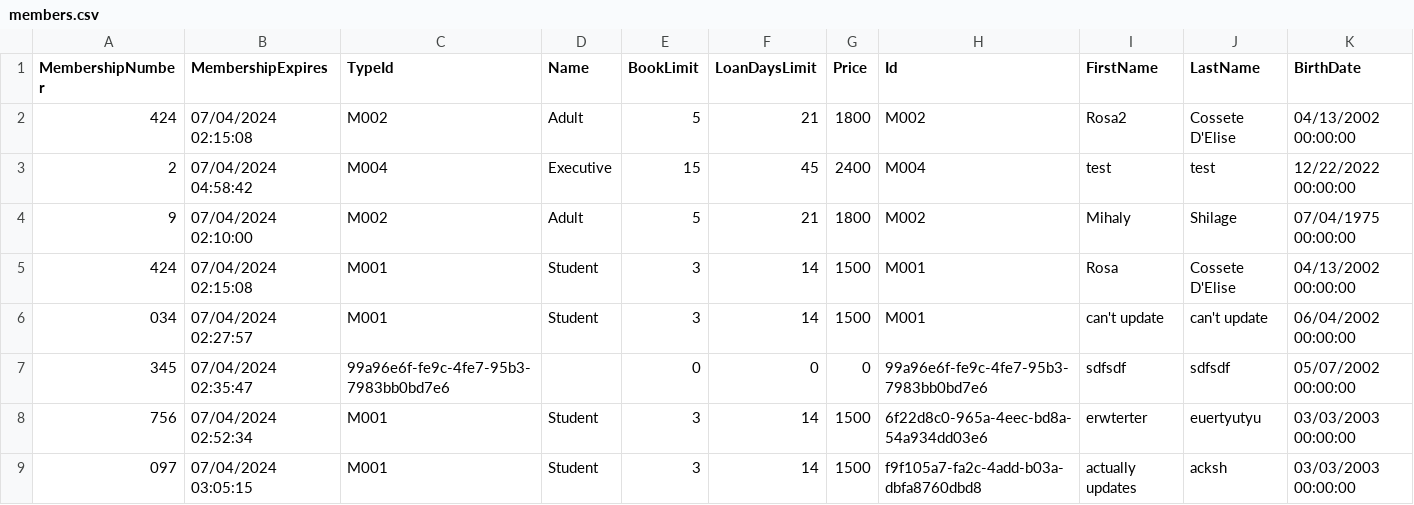
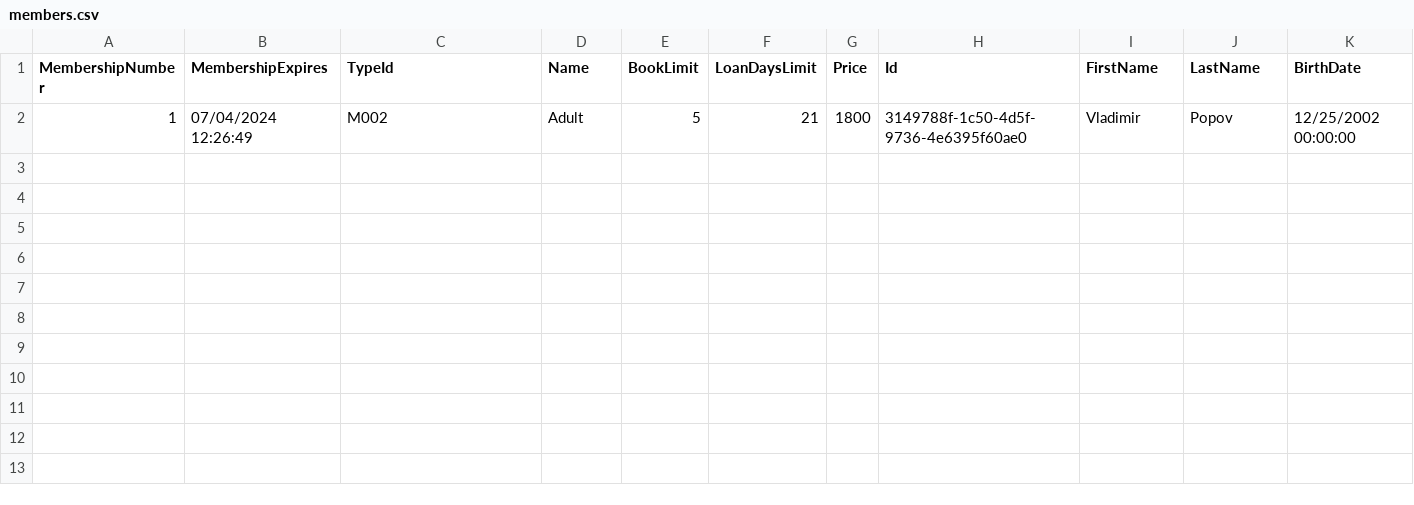
Before and after one commit to BulatovicBalsa/sims-project, a CSV file: Hospital/Data/members.csv, drawn as a sheet; only a part is shown; removed rows and columns are numbered as before the commit, all else as after; rows hold the shown columns only; the diff names each change by its address in the sheet, - before the commit and + after, or states it on an @@ line.

Commit message:
fix: Fix delete member bug

```diff
--- a/Hospital/Data/members.csv
+++ b/Hospital/Data/members.csv
-row 2: 424 | 07/04/2024 02:15:08 | M002 | Adult | 5 | 21 | 1800 | M002 | Rosa2 | Cossete D'Elise | 04/13/2002 00:00:00
-row 3: 2 | 07/04/2024 04:58:42 | M004 | Executive | 15 | 45 | 2400 | M004 | test | test | 12/22/2022 00:00:00
-row 4: 9 | 07/04/2024 02:10:00 | M002 | Adult | 5 | 21 | 1800 | M002 | Mihaly | Shilage | 07/04/1975 00:00:00
-row 5: 424 | 07/04/2024 02:15:08 | M001 | Student | 3 | 14 | 1500 | M001 | Rosa | Cossete D'Elise | 04/13/2002 00:00:00
-row 6: 034 | 07/04/2024 02:27:57 | M001 | Student | 3 | 14 | 1500 | M001 | can't update | can't update | 06/04/2002 00:00:00
-row 7: 345 | 07/04/2024 02:35:47 | 99a96e6f-fe9c-4fe7-95b3-7983bb0bd7e6 |  | 0 | 0 | 0 | 99a96e6f-fe9c-4fe7-95b3-7983bb0bd7e6 | sdfsdf | sdfsdf | 05/07/2002 00:00:00
-row 8: 756 | 07/04/2024 02:52:34 | M001 | Student | 3 | 14 | 1500 | 6f22d8c0-965a-4eec-bd8a-54a934dd03e6 | erwterter | euertyutyu | 03/03/2003 00:00:00
-row 9: 097 | 07/04/2024 03:05:15 | M001 | Student | 3 | 14 | 1500 | f9f105a7-fa2c-4add-b03a-dbfa8760dbd8 | actually updates | acksh | 03/03/2003 00:00:00
+row 2: 1 | 07/04/2024 12:26:49 | M002 | Adult | 5 | 21 | 1800 | 3149788f-1c50-4d5f-9736-4e6395f60ae0 | Vladimir | Popov | 12/25/2002 00:00:00
```
Also changed, not shown: 2 other files.
